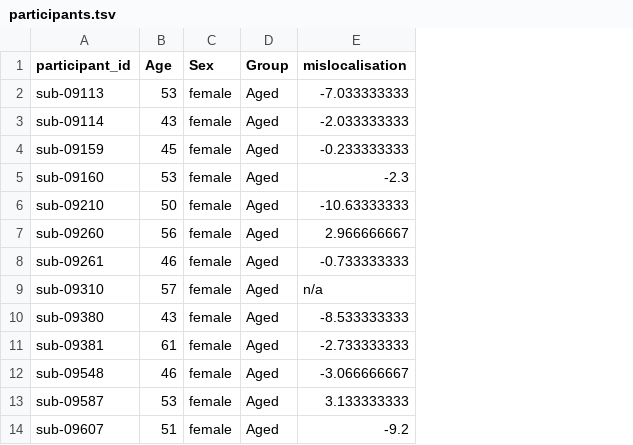
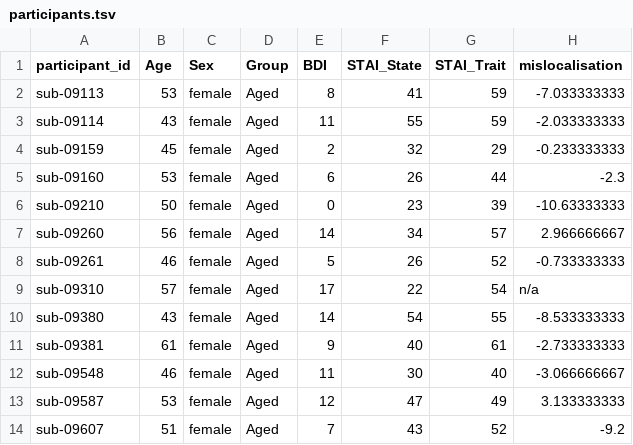
Before and after one commit to OpenNeuroDatasets/ds003763, a TSV file: participants.tsv, drawn as a sheet; only a part is shown; the diff names each change by its address in the sheet, - before the commit and + after, or states it on an @@ line.

Commit message:
[OpenNeuro] Recorded changes

```diff
--- a/participants.tsv
+++ b/participants.tsv
+column E (BDI), rows 2-14: 8 | 11 | 2 | 6 | 0 | 14 | 5 | 17 | 14 | 9 | 11 | 12 | 7
+column F (STAI_State), rows 2-14: 41 | 55 | 32 | 26 | 23 | 34 | 26 | 22 | 54 | 40 | 30 | 47 | 43
+column G (STAI_Trait), rows 2-14: 59 | 59 | 29 | 44 | 39 | 57 | 52 | 54 | 55 | 61 | 40 | 49 | 52
```
